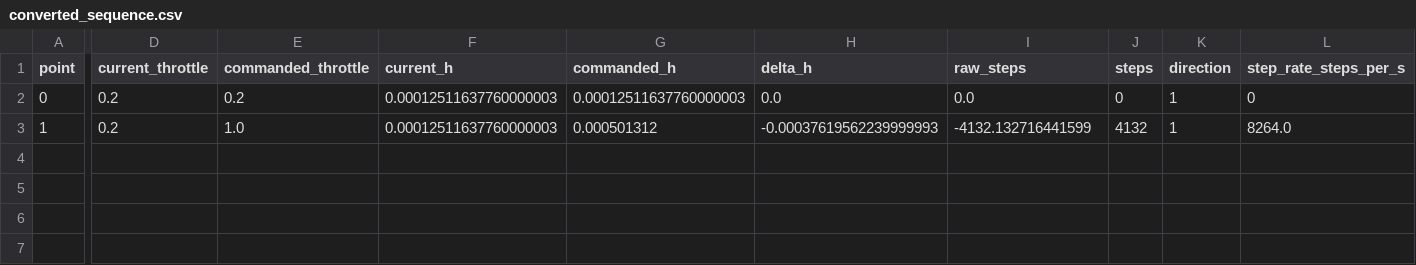
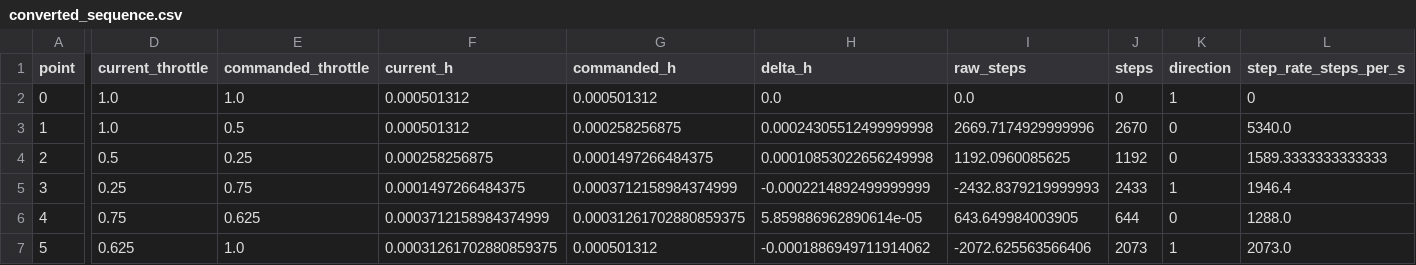
Before and after one commit to SwanSEDS-Rocketry/SwanThrottleControl_GUI, a CSV file: converted_sequence.csv, drawn as a sheet; only a part is shown, gaps mark what is left out; rows hold the shown columns only; the diff covers the shown part only; the diff names each change by its address in the sheet, - before the commit and + after, or states it on an @@ line.

```diff
--- a/converted_sequence.csv
+++ b/converted_sequence.csv
-D2:D3 (current_throttle): 0.2
+D2:D3 (current_throttle): 1.0
-E2 (commanded_throttle): 0.2
+E2 (commanded_throttle): 1.0
-F2:F3 (current_h): 0.00012511637760000003
+F2:F3 (current_h): 0.000501312
-G2 (commanded_h): 0.00012511637760000003
+G2 (commanded_h): 0.000501312
-E3 (commanded_throttle): 1.0
+E3 (commanded_throttle): 0.5
-G3 (commanded_h): 0.000501312
+G3 (commanded_h): 0.000258256875
-H3 (delta_h): -0.00037619562239999993
+H3 (delta_h): 0.00024305512499999998
-I3 (raw_steps): -4132.132716441599
+I3 (raw_steps): 2669.7174929999996
-J3 (steps): 4132
+J3 (steps): 2670
-K3 (direction): 1
+K3 (direction): 0
-L3 (step_rate_steps_per_s): 8264.0
+L3 (step_rate_steps_per_s): 5340.0
+row 4: 2 | 0.5 | 0.25 | 0.000258256875 | 0.0001497266484375 | 0.00010853022656249998 | 1192.0960085625 | 1192 | 0 | 1589.3333333333333
+row 5: 3 | 0.25 | 0.75 | 0.0001497266484375 | 0.0003712158984374999 | -0.0002214892499999999 | -2432.8379219999993 | 2433 | 1 | 1946.4
+row 6: 4 | 0.75 | 0.625 | 0.0003712158984374999 | 0.00031261702880859375 | 5.859886962890614e-05 | 643.649984003905 | 644 | 0 | 1288.0
+row 7: 5 | 0.625 | 1.0 | 0.00031261702880859375 | 0.000501312 | -0.0001886949711914062 | -2072.625563566406 | 2073 | 1 | 2073.0
```
Also changed, not shown: 1 edited cell elsewhere in this file, 6 other files.
